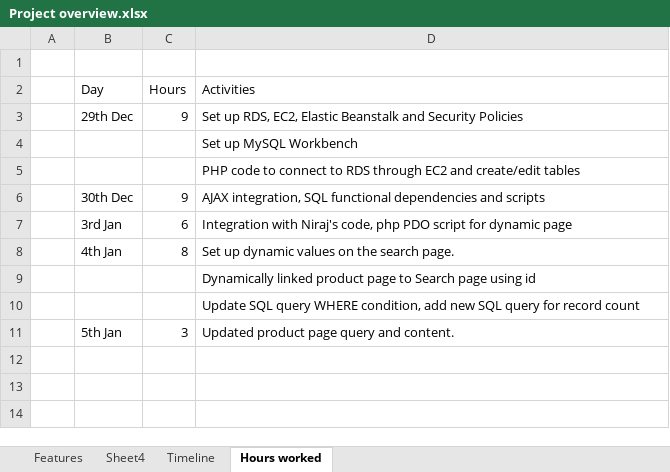
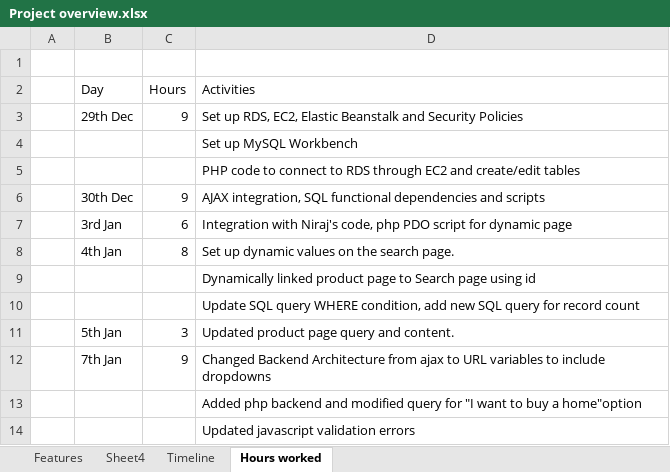
Before and after one commit to eashantilve93/homeloans, an Excel workbook: Project overview.xlsx, sheet Hours worked, drawn as a sheet; values as stored, in another font and other column widths than the file's, no borders; the diff names each change by its address in the sheet, - before the commit and + after, or states it on an @@ line.

Commit message:
Drop downs and validation errors

```diff
--- a/Project overview.xlsx (sheet Hours worked)
+++ b/Project overview.xlsx (sheet Hours worked)
+row 12:  | 7th Jan | 9 | Changed Backend Architecture from ajax to URL variables to include dropdowns
+row 13:  |  |  | Added php backend and modified query for "I want to buy a home"option
+row 14:  |  |  | Updated javascript validation errors
```
Also changed, not shown: 8 other files.
